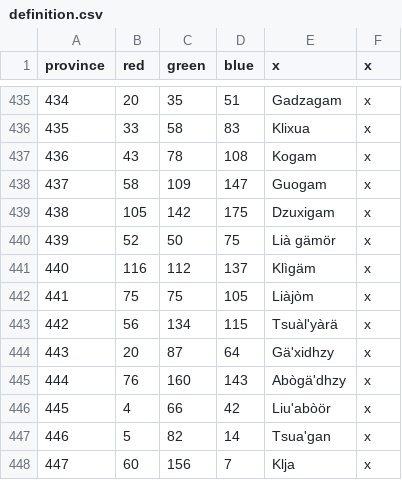
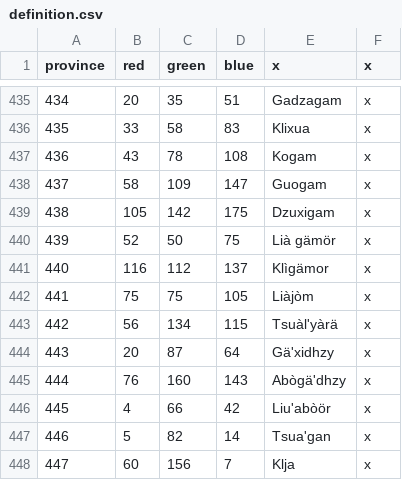
Before and after one commit to Jabberdrake/galitas, a CSV file: map/definition.csv, drawn as a sheet; only a part is shown, gaps mark what is left out.

```diff
--- a/map/definition.csv
+++ b/map/definition.csv
@@ -440,3 +440,3 @@ province;red;green;blue;x;x
 439;52;50;75;Lià gämör;x
-440;116;112;137;Klìgäm;x
+440;116;112;137;Klìgämor;x
 441;75;75;105;Liàjòm;x
```
Also changed, not shown: 32 other files.
